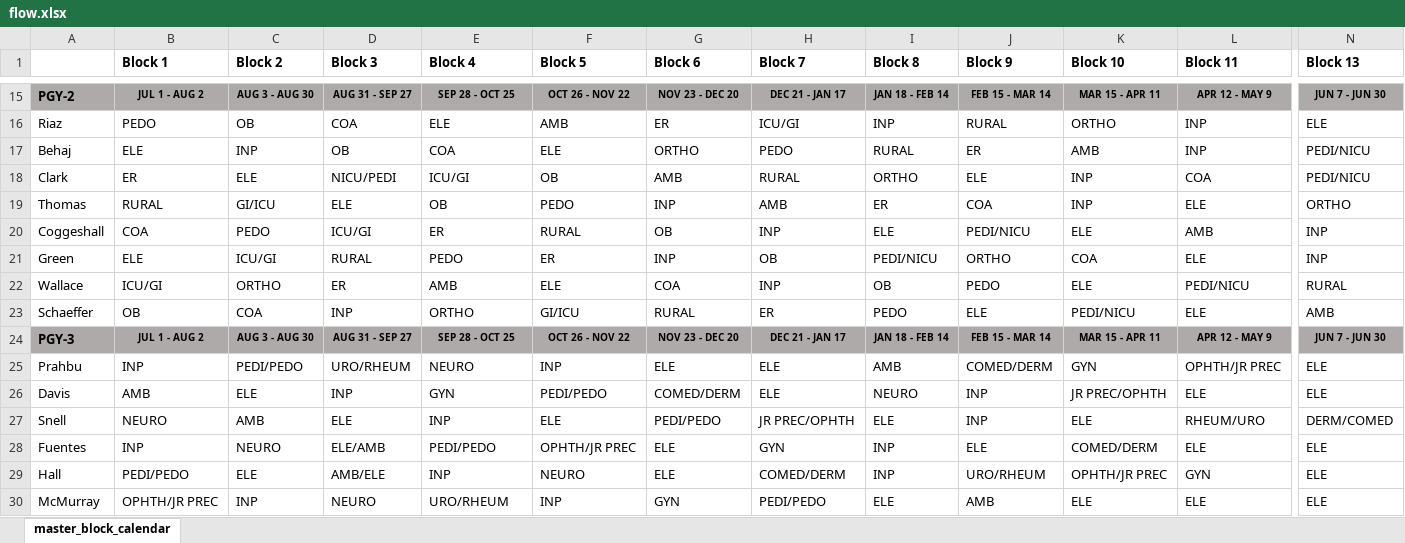
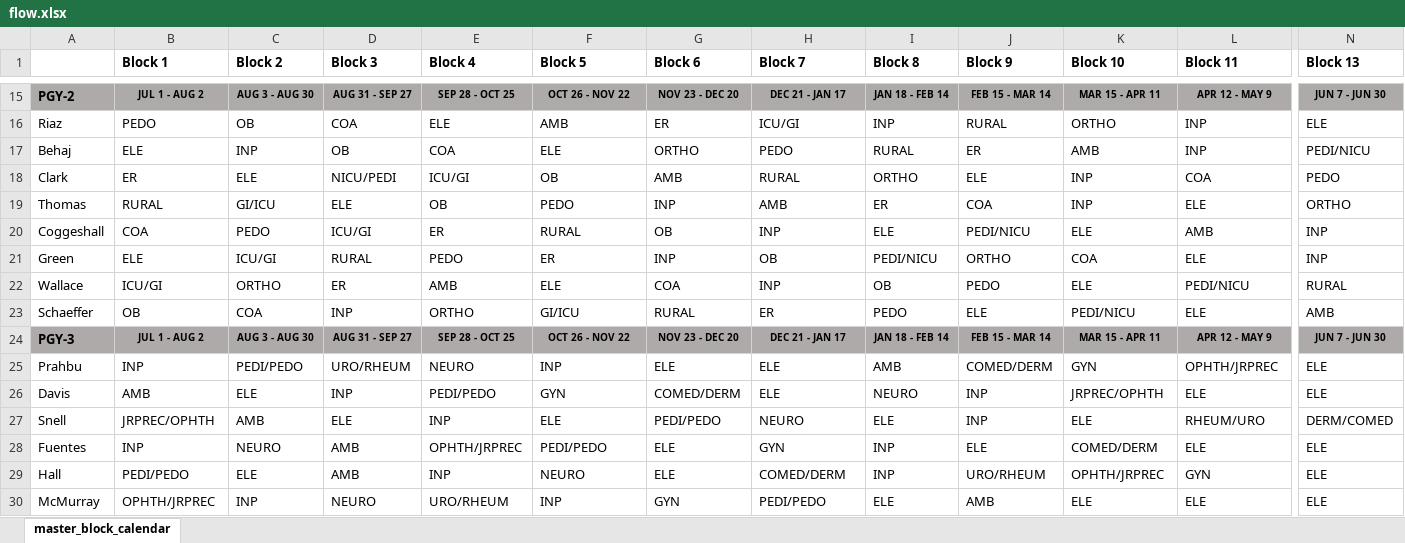
Before and after one commit to JShizzle21/CallScheduleCreator, an Excel workbook: data/flow.xlsx, sheet master_block_calendar, drawn as a sheet; only a part is shown, gaps mark what is left out; values as stored, in another font and other column widths than the file's, no borders; charts and pictures not drawn; the diff covers the shown part only; the diff names each change by its address in the sheet, - before the commit and + after, or states it on an @@ line.

```diff
--- a/data/flow.xlsx (sheet master_block_calendar)
+++ b/data/flow.xlsx (sheet master_block_calendar)
-N18 (Block 13): PEDI/NICU
+N18 (Block 13): PEDO
-L25 (Block 11): OPHTH/JR PREC
+L25 (Block 11): OPHTH/JRPREC
-E26 (Block 4): GYN
+E26 (Block 4): PEDI/PEDO
-F26 (Block 5): PEDI/PEDO
+F26 (Block 5): GYN
-K26 (Block 10): JR PREC/OPHTH
+K26 (Block 10): JRPREC/OPHTH
-B27 (Block 1): NEURO
+B27 (Block 1): JRPREC/OPHTH
-H27 (Block 7): JR PREC/OPHTH
+H27 (Block 7): NEURO
-D28 (Block 3): ELE/AMB
+D28 (Block 3): AMB
-E28 (Block 4): PEDI/PEDO
+E28 (Block 4): OPHTH/JRPREC
-F28 (Block 5): OPHTH/JR PREC
+F28 (Block 5): PEDI/PEDO
-D29 (Block 3): AMB/ELE
+D29 (Block 3): AMB
-K29 (Block 10): OPHTH/JR PREC
+K29 (Block 10): OPHTH/JRPREC
-B30 (Block 1): OPHTH/JR PREC
+B30 (Block 1): OPHTH/JRPREC
```
Also changed, not shown: 7 added rows, 7 removed rows and 19 edited cells elsewhere in this sheet, data/rotation_rules.xlsx.
